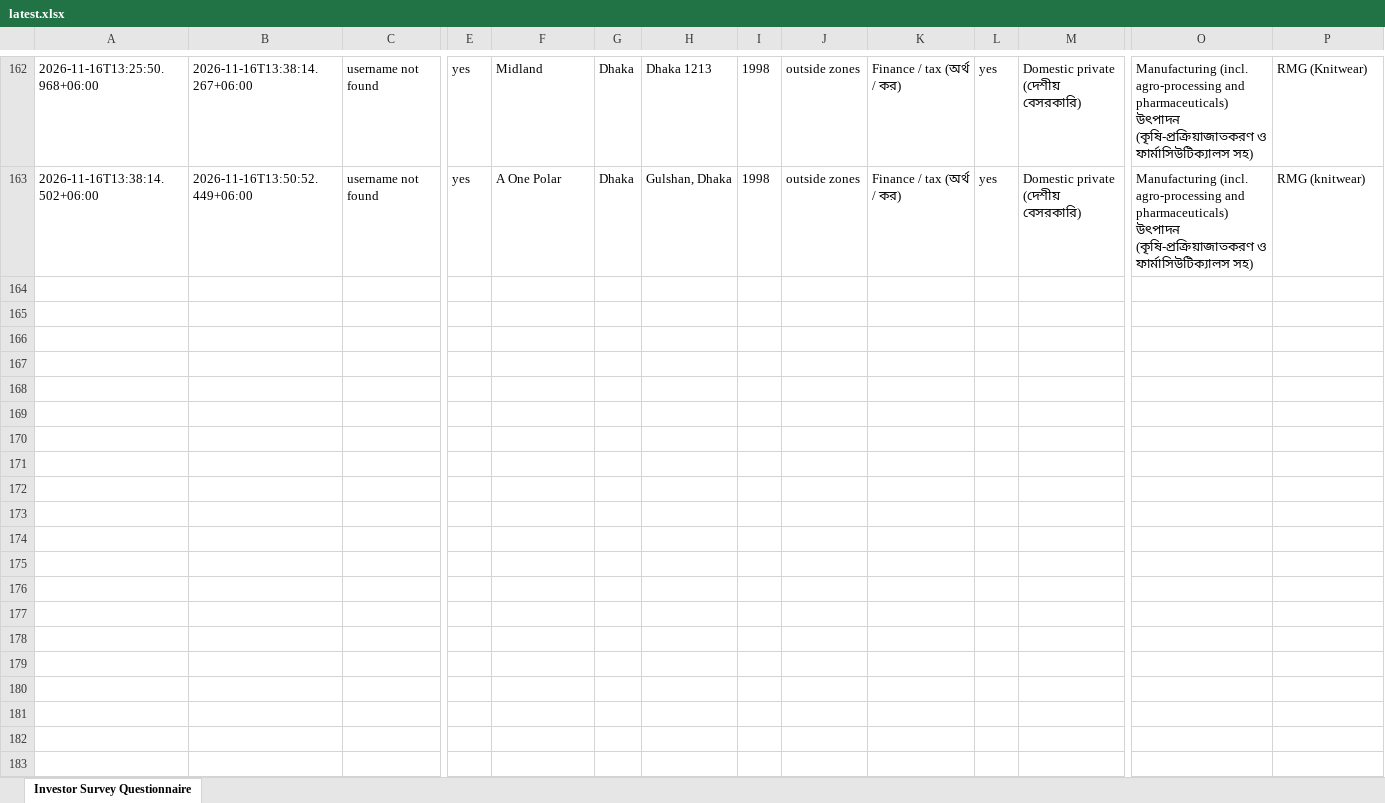
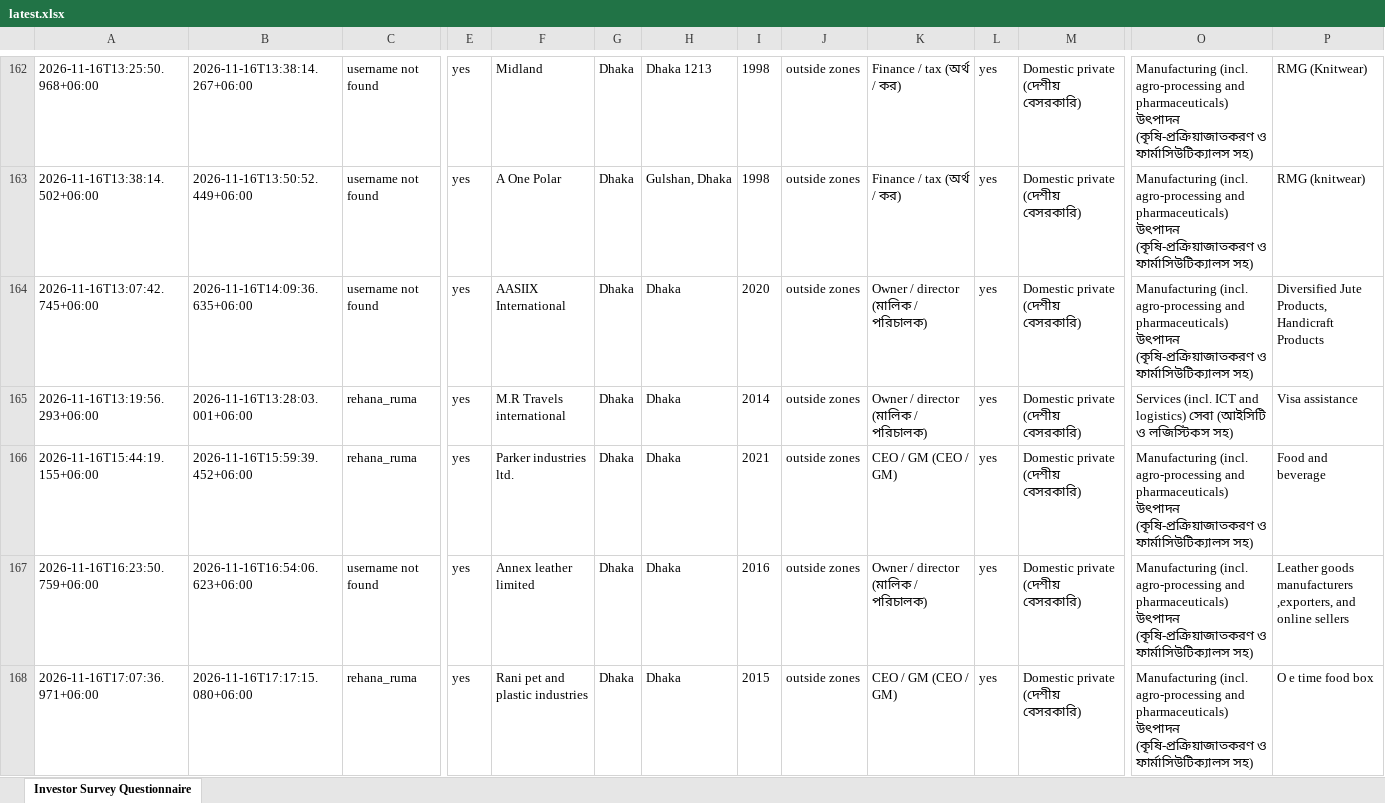
Before and after one commit to rapidbb2026/Rapid_Investors, an Excel workbook: data/latest.xlsx, sheet Investor Survey Questionnaire, drawn as a sheet; only a part is shown, gaps mark what is left out; values as stored, in another font and other column widths than the file's, no borders; rows hold the shown columns only; the diff covers the shown part only; the diff names each change by its address in the sheet, - before the commit and + after, or states it on an @@ line.

Commit message:
Update data

```diff
--- a/data/latest.xlsx (sheet Investor Survey Questionnaire)
+++ b/data/latest.xlsx (sheet Investor Survey Questionnaire)
+row 164: 2026-11-16T13:07:42.745+06:00 | 2026-11-16T14:09:36.635+06:00 | username not found | yes | AASIIX International | Dhaka | Dhaka | 2020 | outside zones | Owner / director (মালিক / পরিচালক) | yes | Domestic private (দেশীয় বেসরকারি) | Manufacturing (incl. agro-processing and pharmaceuticals) উৎপাদন (কৃষি-প্রক্রিয়াজাতকরণ ও ফার্মাসিউটিক্যালস সহ) | Diversified Jute Products, Handicraft Products
+row 165: 2026-11-16T13:19:56.293+06:00 | 2026-11-16T13:28:03.001+06:00 | rehana_ruma | yes | M.R Travels international | Dhaka | Dhaka | 2014 | outside zones | Owner / director (মালিক / পরিচালক) | yes | Domestic private (দেশীয় বেসরকারি) | Services (incl. ICT and logistics) সেবা (আইসিটি ও লজিস্টিকস সহ) | Visa assistance
+row 166: 2026-11-16T15:44:19.155+06:00 | 2026-11-16T15:59:39.452+06:00 | rehana_ruma | yes | Parker industries ltd. | Dhaka | Dhaka | 2021 | outside zones | CEO / GM (CEO / GM) | yes | Domestic private (দেশীয় বেসরকারি) | Manufacturing (incl. agro-processing and pharmaceuticals) উৎপাদন (কৃষি-প্রক্রিয়াজাতকরণ ও ফার্মাসিউটিক্যালস সহ) | Food and beverage
+row 167: 2026-11-16T16:23:50.759+06:00 | 2026-11-16T16:54:06.623+06:00 | username not found | yes | Annex leather limited | Dhaka | Dhaka | 2016 | outside zones | Owner / director (মালিক / পরিচালক) | yes | Domestic private (দেশীয় বেসরকারি) | Manufacturing (incl. agro-processing and pharmaceuticals) উৎপাদন (কৃষি-প্রক্রিয়াজাতকরণ ও ফার্মাসিউটিক্যালস সহ) | Leather goods manufacturers ,exporters, and online sellers
+row 168: 2026-11-16T17:07:36.971+06:00 | 2026-11-16T17:17:15.080+06:00 | rehana_ruma | yes | Rani pet and plastic industries | Dhaka | Dhaka | 2015 | outside zones | CEO / GM (CEO / GM) | yes | Domestic private (দেশীয় বেসরকারি) | Manufacturing (incl. agro-processing and pharmaceuticals) উৎপাদন (কৃষি-প্রক্রিয়াজাতকরণ ও ফার্মাসিউটিক্যালস সহ) | O e time food box
```
Also changed, not shown: 5 added rows elsewhere in this sheet, 1 other file.
